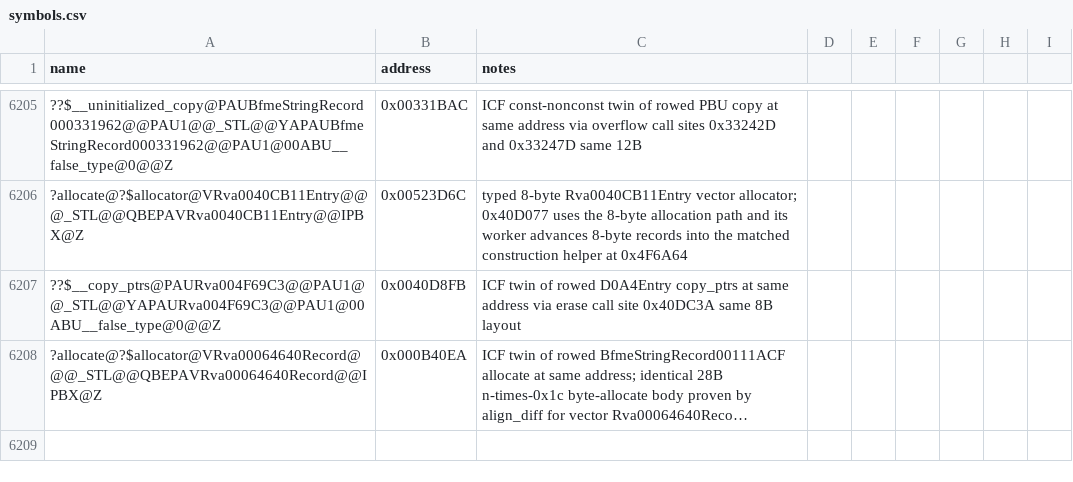
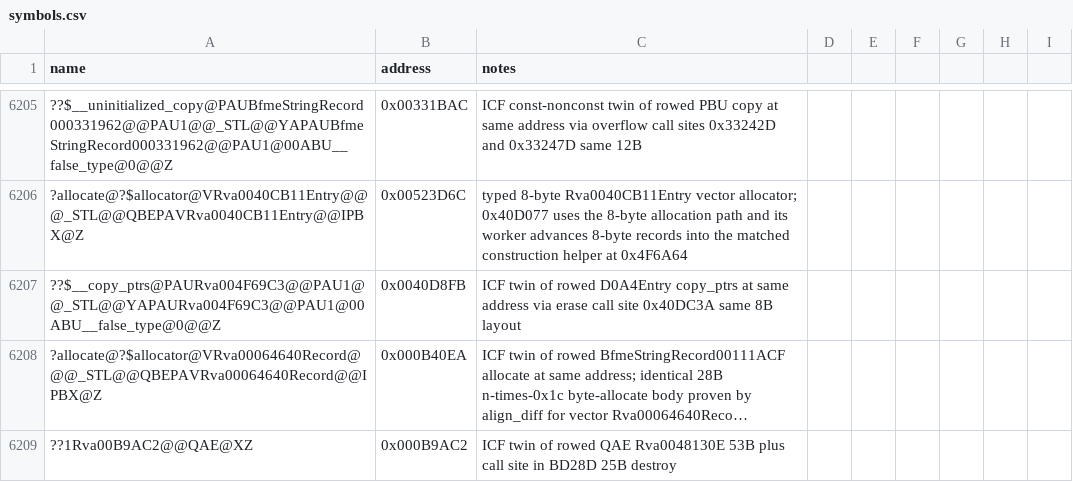
Before and after one commit to Cortys/Open-BFME-2, a CSV file: reverse/symbols.csv, drawn as a sheet; only a part is shown, gaps mark what is left out; long unchanged cells end in …; the diff names each change by its address in the sheet, - before the commit and + after, or states it on an @@ line.

Commit message:
Recover Rva00B9AC2 _Destroy 25B @0x000BD28D via STL range destroy

```diff
--- a/reverse/symbols.csv
+++ b/reverse/symbols.csv
+row 6209: ??1Rva00B9AC2@@QAE@XZ | 0x000B9AC2 | ICF twin of rowed QAE Rva0048130E 53B plus call site in BD28D 25B destroy
```
Also changed, not shown: 3 other files.
